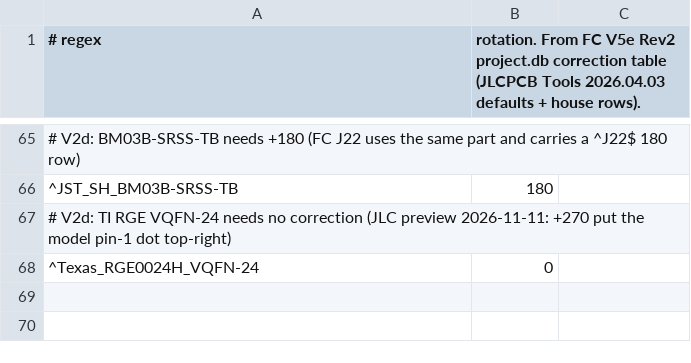
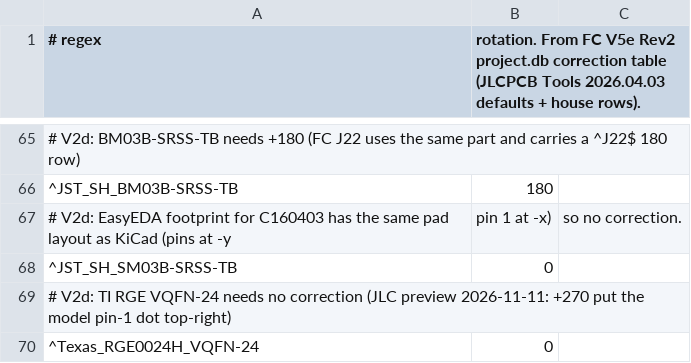
Before and after one commit to proveskit/antenna-board, a CSV file: antenna_top_cap_v2d/tools/jlc_corrections.csv, drawn as a sheet; only a part is shown, gaps mark what is left out.

```diff
--- a/antenna_top_cap_v2d/tools/jlc_corrections.csv
+++ b/antenna_top_cap_v2d/tools/jlc_corrections.csv
@@ -66,2 +66,4 @@
 ^JST_SH_BM03B-SRSS-TB,180
+# V2d: EasyEDA footprint for C160403 has the same pad layout as KiCad (pins at -y, pin 1 at -x), so no correction.
+^JST_SH_SM03B-SRSS-TB,0
 # V2d: TI RGE VQFN-24 needs no correction (JLC preview 2026-11-11: +270 put the model pin-1 dot top-right)
```
Also changed, not shown: antenna_top_cap_v2d/jlcpcb/production_files/BOM-antenna_top_cap_v2d.csv, antenna_top_cap_v2d/jlcpcb/production_files/CPL-antenna_top_cap_v2d.csv, 24 other files.
